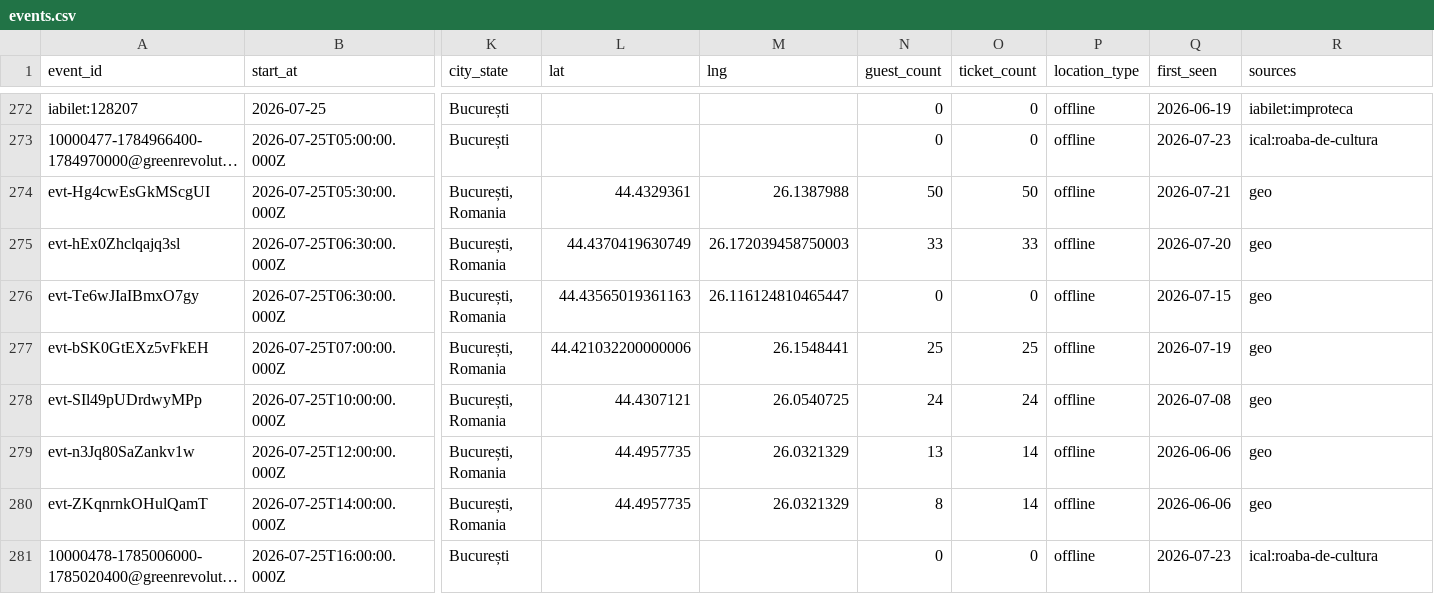
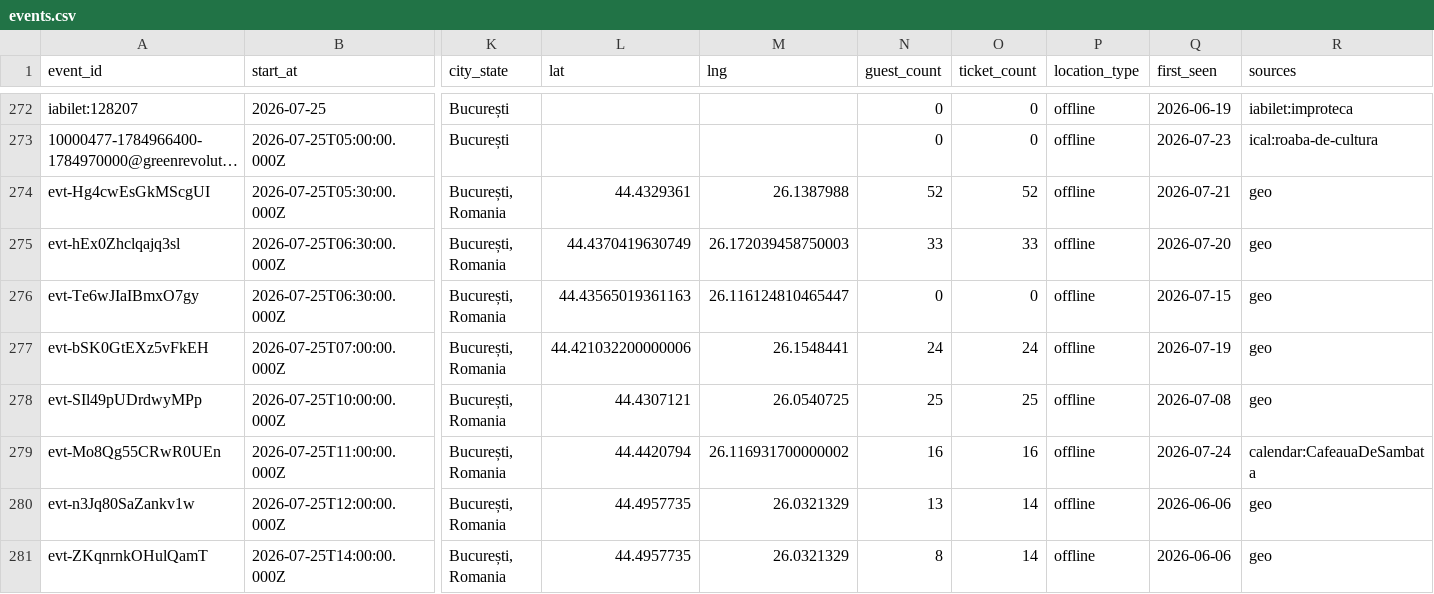
Before and after one commit to FlorinPopaCodes/bucharest-meetup-tracker, a CSV file: data/events.csv, drawn as a sheet; only a part is shown, gaps mark what is left out; the shorter side is filled out with more unchanged rows; long unchanged cells end in …; rows hold the shown columns only; the diff covers the shown part only; the diff names each change by its address in the sheet, - before the commit and + after, or states it on an @@ line.

```diff
--- a/data/events.csv
+++ b/data/events.csv
-N274 (guest_count): 50
+N274 (guest_count): 52
-O274 (ticket_count): 50
+O274 (ticket_count): 52
-N277 (guest_count): 25
+N277 (guest_count): 24
-O277 (ticket_count): 25
+O277 (ticket_count): 24
-N278 (guest_count): 24
+N278 (guest_count): 25
-O278 (ticket_count): 24
+O278 (ticket_count): 25
+row 279: evt-Mo8Qg55CRwR0UEn | 2026-07-25T11:00:00.000Z | București, Romania | 44.4420794 | 26.116931700000002 | 16 | 16 | offline | 2026-07-24 | calendar:CafeauaDeSambata
```
Also changed, not shown: 6 edited cells elsewhere in this file, 4 other files.
